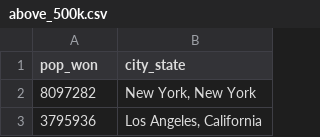
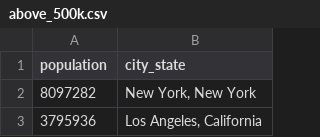
Before and after one commit to cheredia19/us-cities-population, a CSV file: above_500k.csv, drawn as a sheet; only a part is shown.

Commit message:
Update above_500k.csv

```diff
--- a/above_500k.csv
+++ b/above_500k.csv
@@ -1,2 +1,2 @@
-pop_won,city_state
+population,city_state
 8097282,"New York, New York"
```
